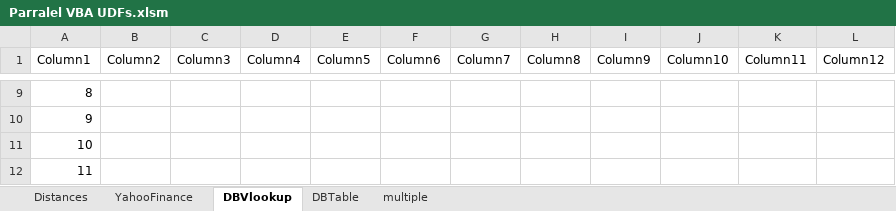
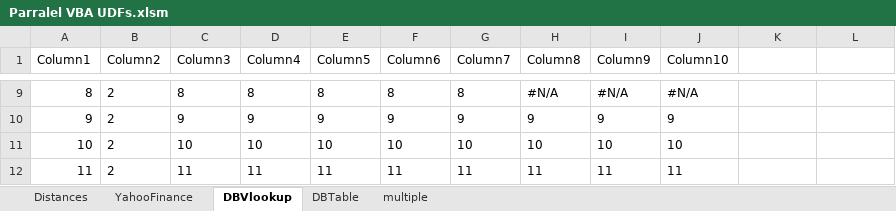
Before and after one commit to Drimacus/Parallel-VBA-UDFs, an Excel workbook: WB/Parralel VBA UDFs.xlsm, sheet DBVlookup, drawn as a sheet; only a part is shown, gaps mark what is left out; values as stored, in another font and other column widths than the file's, no borders; the diff covers the shown part only; the diff names each change by its address in the sheet, - before the commit and + after, or states it on an @@ line.

```diff
--- a/WB/Parralel VBA UDFs.xlsm (sheet DBVlookup)
+++ b/WB/Parralel VBA UDFs.xlsm (sheet DBVlookup)
-K1: Column11
+K1: (empty)
-L1: Column12
+L1: (empty)
-B9:B12 (Column2): (empty)
+B9:B12 (Column2): 2
-C9 (Column3): (empty)
+C9 (Column3): 8
-D9 (Column4): (empty)
+D9 (Column4): 8
-E9 (Column5): (empty)
+E9 (Column5): 8
-F9 (Column6): (empty)
+F9 (Column6): 8
-G9 (Column7): (empty)
+G9 (Column7): 8
-H9 (Column8): (empty)
+H9 (Column8): #N/A
-I9 (Column9): (empty)
+I9 (Column9): #N/A
-J9 (Column10): (empty)
+J9 (Column10): #N/A
-C10 (Column3): (empty)
+C10 (Column3): 9
-D10 (Column4): (empty)
+D10 (Column4): 9
-E10 (Column5): (empty)
+E10 (Column5): 9
-F10 (Column6): (empty)
+F10 (Column6): 9
-G10 (Column7): (empty)
+G10 (Column7): 9
-H10 (Column8): (empty)
+H10 (Column8): 9
-I10 (Column9): (empty)
+I10 (Column9): 9
-J10 (Column10): (empty)
+J10 (Column10): 9
-C11 (Column3): (empty)
+C11 (Column3): 10
-D11 (Column4): (empty)
+D11 (Column4): 10
-E11 (Column5): (empty)
+E11 (Column5): 10
-F11 (Column6): (empty)
+F11 (Column6): 10
-G11 (Column7): (empty)
+G11 (Column7): 10
-H11 (Column8): (empty)
+H11 (Column8): 10
-I11 (Column9): (empty)
+I11 (Column9): 10
-J11 (Column10): (empty)
+J11 (Column10): 10
-C12 (Column3): (empty)
+C12 (Column3): 11
-D12 (Column4): (empty)
+D12 (Column4): 11
-E12 (Column5): (empty)
+E12 (Column5): 11
-F12 (Column6): (empty)
+F12 (Column6): 11
-G12 (Column7): (empty)
+G12 (Column7): 11
-H12 (Column8): (empty)
+H12 (Column8): 11
-I12 (Column9): (empty)
+I12 (Column9): 11
-J12 (Column10): (empty)
+J12 (Column10): 11
```
Also changed, not shown: 188 edited cells elsewhere in this sheet, 1 other file.
